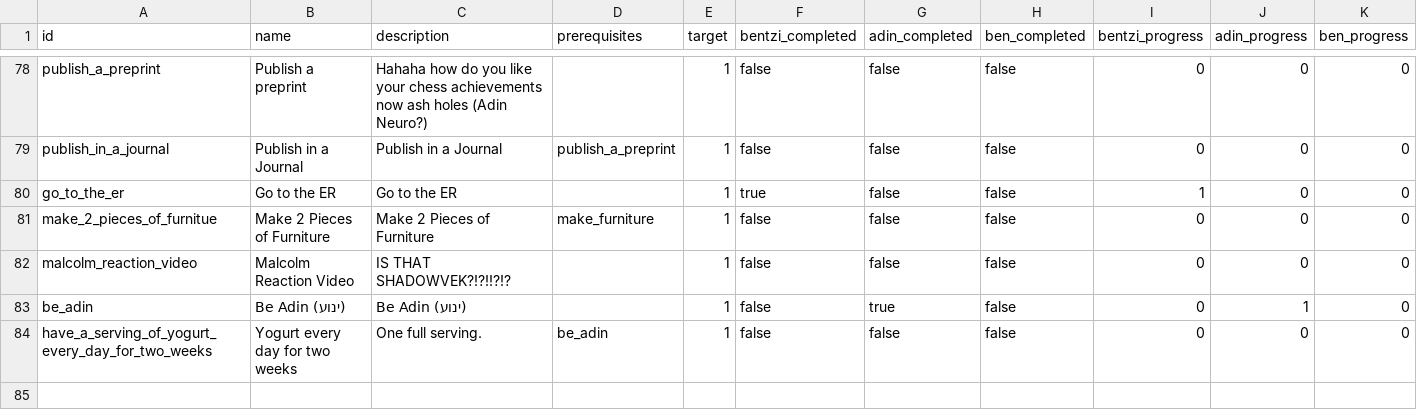
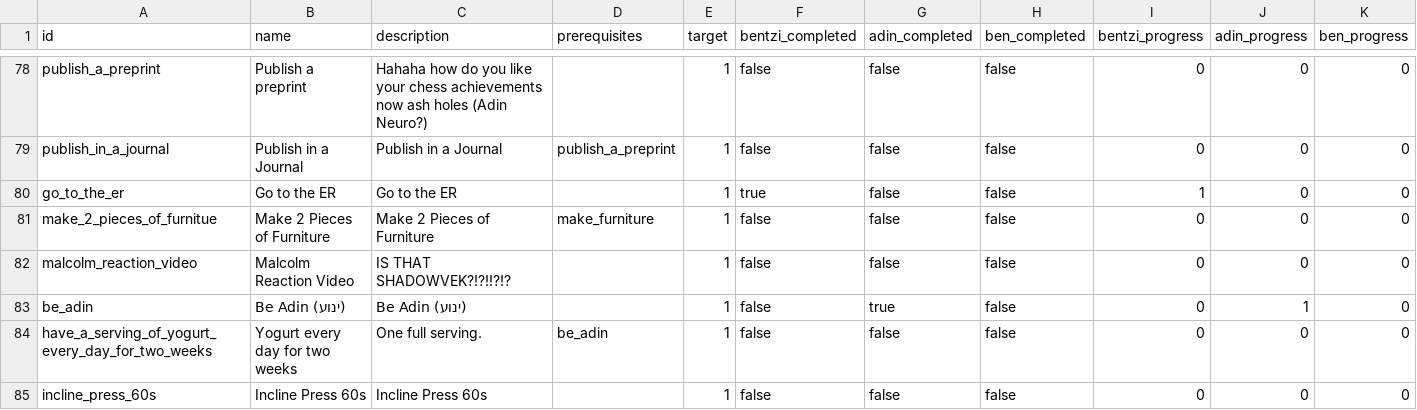
Before and after one commit to benpomeranz/benpomeranz.github.io, a CSV file: achievements/achievements.csv, drawn as a sheet; only a part is shown, gaps mark what is left out.

Commit message:
Update achievements data

```diff
--- a/achievements/achievements.csv
+++ b/achievements/achievements.csv
@@ -95 +95,2 @@ be_adin,Be Adin (ינוע),Be Adin (ינוע),,1,false,true,false,0,1,0
 have_a_serving_of_yogurt_every_day_for_two_weeks,Yogurt every day for two weeks,One full serving.,be_adin,1,false,false,false,0,0,0
+incline_press_60s,Incline Press 60s,Incline Press 60s,,1,false,false,false,0,0,0
```
